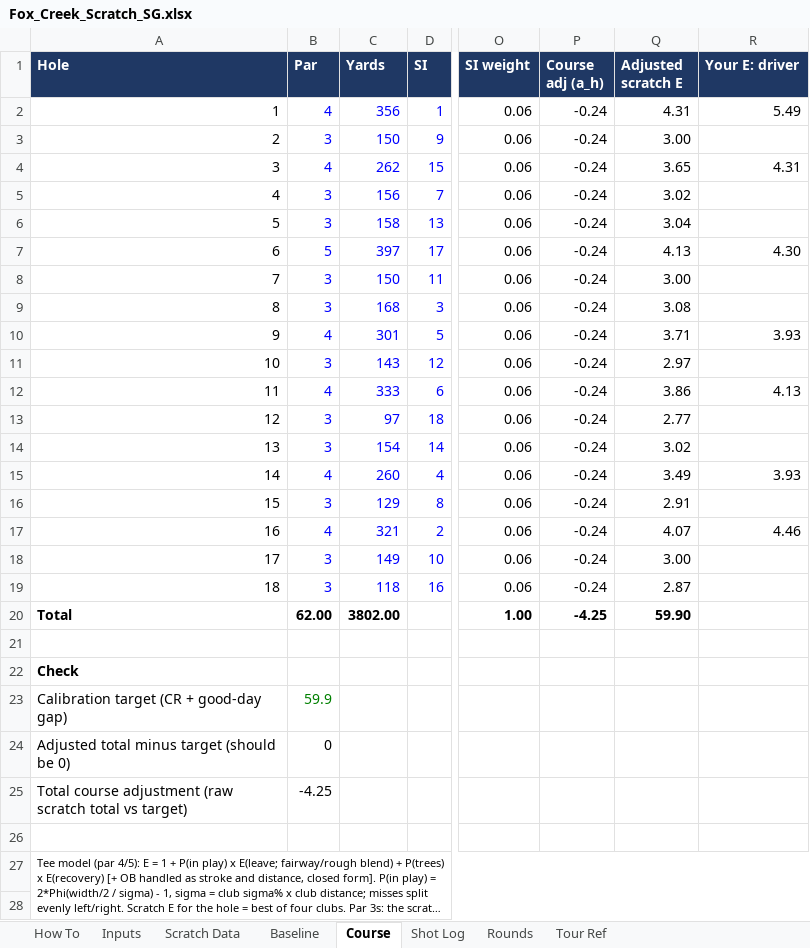
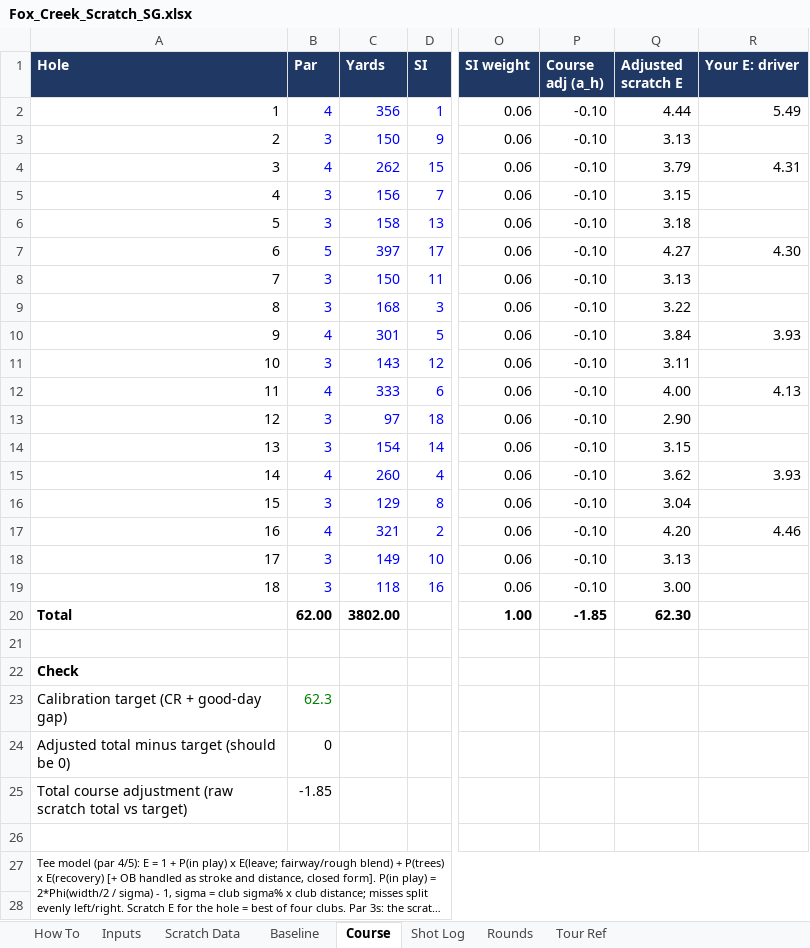
Before and after one commit to Eruven/golf-sg-model, an Excel workbook: data/Fox_Creek_Scratch_SG.xlsx, sheet Course, drawn as a sheet; only a part is shown, gaps mark what is left out; long unchanged cells end in …; values as stored, in another font and other column widths than the file's, no borders; the diff names each change by its address in the sheet, - before the commit and + after, or states it on an @@ line.

```diff
--- a/data/Fox_Creek_Scratch_SG.xlsx (sheet Course)
+++ b/data/Fox_Creek_Scratch_SG.xlsx (sheet Course)
-P2:P19 (Course adj (a_h)): -0.24
+P2:P19 (Course adj (a_h)): -0.10
-Q2 (Adjusted scratch E): 4.31
+Q2 (Adjusted scratch E): 4.44
-Q3 (Adjusted scratch E): 3.00
+Q3 (Adjusted scratch E): 3.13
-Q4 (Adjusted scratch E): 3.65
+Q4 (Adjusted scratch E): 3.79
-Q5 (Adjusted scratch E): 3.02
+Q5 (Adjusted scratch E): 3.15
-Q6 (Adjusted scratch E): 3.04
+Q6 (Adjusted scratch E): 3.18
-Q7 (Adjusted scratch E): 4.13
+Q7 (Adjusted scratch E): 4.27
-Q8 (Adjusted scratch E): 3.00
+Q8 (Adjusted scratch E): 3.13
-Q9 (Adjusted scratch E): 3.08
+Q9 (Adjusted scratch E): 3.22
-Q10 (Adjusted scratch E): 3.71
+Q10 (Adjusted scratch E): 3.84
-Q11 (Adjusted scratch E): 2.97
+Q11 (Adjusted scratch E): 3.11
-Q12 (Adjusted scratch E): 3.86
+Q12 (Adjusted scratch E): 4.00
-Q13 (Adjusted scratch E): 2.77
+Q13 (Adjusted scratch E): 2.90
-Q14 (Adjusted scratch E): 3.02
+Q14 (Adjusted scratch E): 3.15
-Q15 (Adjusted scratch E): 3.49
+Q15 (Adjusted scratch E): 3.62
-Q16 (Adjusted scratch E): 2.91
+Q16 (Adjusted scratch E): 3.04
-Q17 (Adjusted scratch E): 4.07
+Q17 (Adjusted scratch E): 4.20
-Q18 (Adjusted scratch E): 3.00
+Q18 (Adjusted scratch E): 3.13
-Q19 (Adjusted scratch E): 2.87
+Q19 (Adjusted scratch E): 3.00
-P20 (Course adj (a_h)): -4.25
+P20 (Course adj (a_h)): -1.85
-Q20 (Adjusted scratch E): 59.90
+Q20 (Adjusted scratch E): 62.30
-B23 (Par): 59.9
+B23 (Par): 62.3
-B25 (Par): -4.25
+B25 (Par): -1.85
```
Also changed, not shown: sheet Shot Log, sheet How To, sheet Rounds, sheet Inputs, 7 other files.
